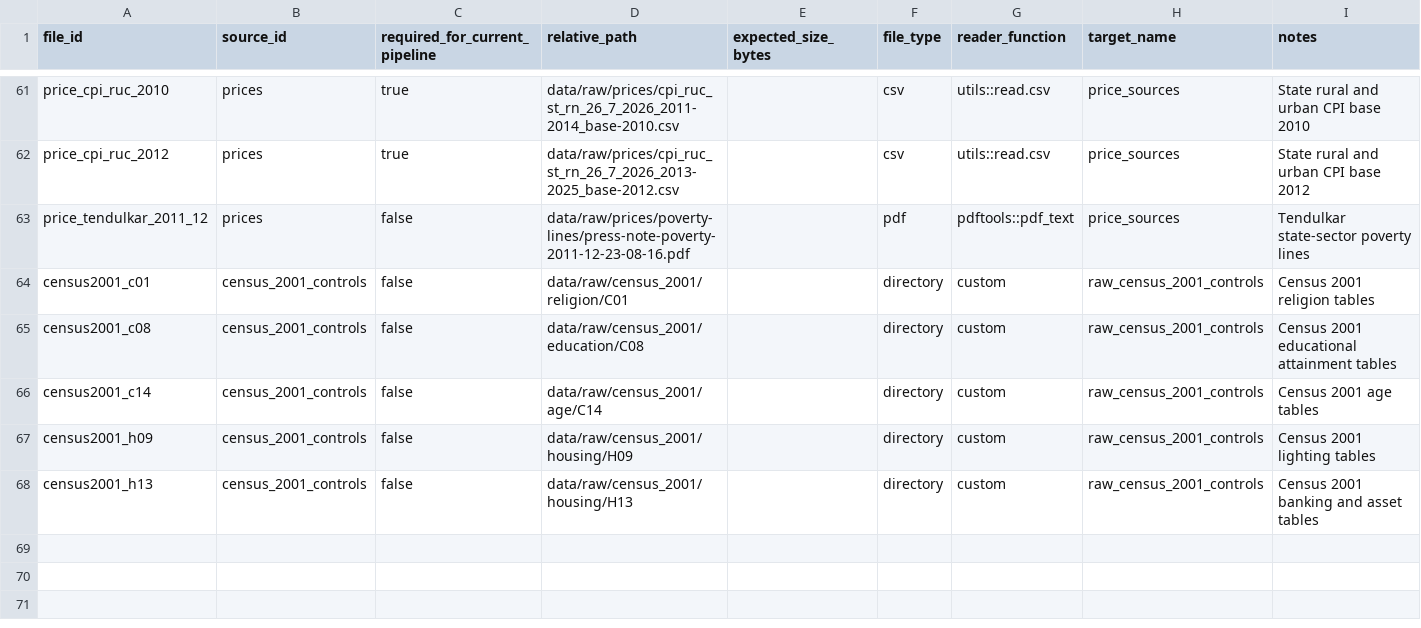
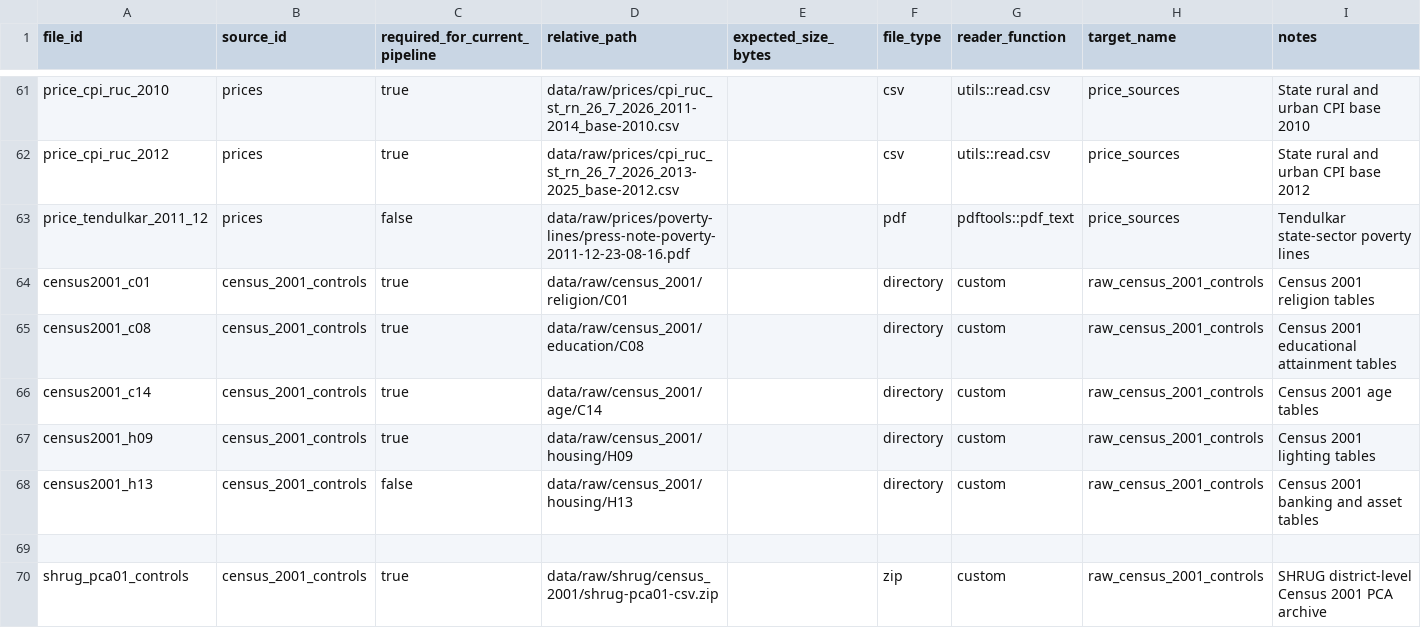
Before and after one commit to rishavbroy/emi-inequality-india, a CSV file: data/metadata/file_manifest.csv, drawn as a sheet; only a part is shown, gaps mark what is left out.

Commit message:
feat(controls): read Census 2001 district sources
Read the SHRUG district PCA and official C-01, C-08, C-14, and H-09 state workbooks using their observed production schemas.

Standardize compound state-district keys and retain count numerators and denominators for downstream construction.

```diff
--- a/data/metadata/file_manifest.csv
+++ b/data/metadata/file_manifest.csv
@@ -63,6 +63,8 @@ price_cpi_ruc_2012,prices,true,data/raw/prices/cpi_ruc_st_rn_26_7_2026_2013-2025
 price_tendulkar_2011_12,prices,false,data/raw/prices/poverty-lines/press-note-poverty-2011-12-23-08-16.pdf,,pdf,pdftools::pdf_text,price_sources,Tendulkar state-sector poverty lines
-census2001_c01,census_2001_controls,false,data/raw/census_2001/religion/C01,,directory,custom,raw_census_2001_controls,Census 2001 religion tables
-census2001_c08,census_2001_controls,false,data/raw/census_2001/education/C08,,directory,custom,raw_census_2001_controls,Census 2001 educational attainment tables
-census2001_c14,census_2001_controls,false,data/raw/census_2001/age/C14,,directory,custom,raw_census_2001_controls,Census 2001 age tables
-census2001_h09,census_2001_controls,false,data/raw/census_2001/housing/H09,,directory,custom,raw_census_2001_controls,Census 2001 lighting tables
+census2001_c01,census_2001_controls,true,data/raw/census_2001/religion/C01,,directory,custom,raw_census_2001_controls,Census 2001 religion tables
+census2001_c08,census_2001_controls,true,data/raw/census_2001/education/C08,,directory,custom,raw_census_2001_controls,Census 2001 educational attainment tables
+census2001_c14,census_2001_controls,true,data/raw/census_2001/age/C14,,directory,custom,raw_census_2001_controls,Census 2001 age tables
+census2001_h09,census_2001_controls,true,data/raw/census_2001/housing/H09,,directory,custom,raw_census_2001_controls,Census 2001 lighting tables
 census2001_h13,census_2001_controls,false,data/raw/census_2001/housing/H13,,directory,custom,raw_census_2001_controls,Census 2001 banking and asset tables
+
+shrug_pca01_controls,census_2001_controls,true,data/raw/shrug/census_2001/shrug-pca01-csv.zip,,zip,custom,raw_census_2001_controls,SHRUG district-level Census 2001 PCA archive
```
Also changed, not shown: 1 other file.
